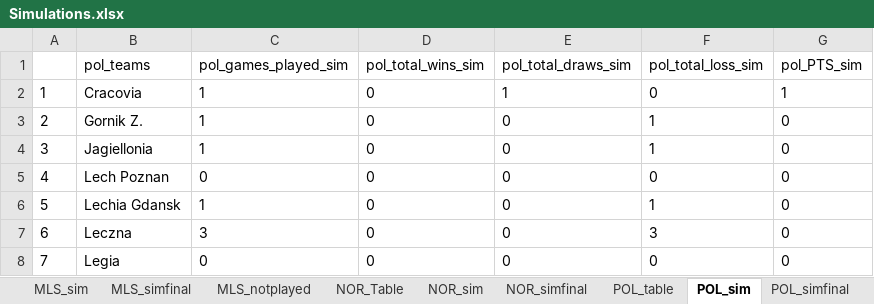
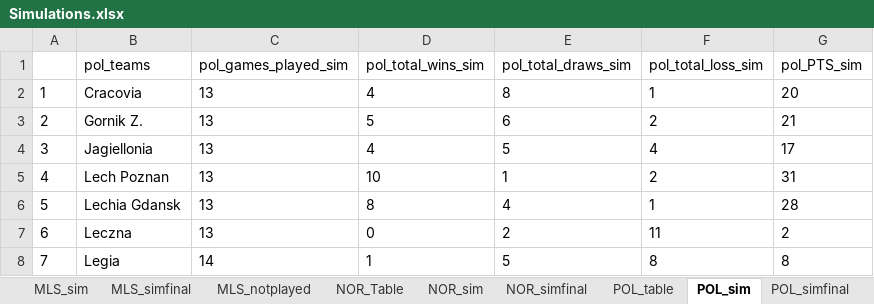
Before and after one commit to gitboyzorro5/Rsoccer, an Excel workbook: NL/Simulations.xlsx, sheet POL_sim, drawn as a sheet; only a part is shown; values as stored, in another font and other column widths than the file's, no borders; the diff covers the shown part only; the diff names each change by its address in the sheet, - before the commit and + after, or states it on an @@ line.

```diff
--- a/NL/Simulations.xlsx (sheet POL_sim)
+++ b/NL/Simulations.xlsx (sheet POL_sim)
-C2:C4 (pol_games_played_sim): 1
+C2:C4 (pol_games_played_sim): 13
-D2 (pol_total_wins_sim): 0
+D2 (pol_total_wins_sim): 4
-E2 (pol_total_draws_sim): 1
+E2 (pol_total_draws_sim): 8
-F2 (pol_total_loss_sim): 0
+F2 (pol_total_loss_sim): 1
-G2 (pol_PTS_sim): 1
+G2 (pol_PTS_sim): 20
-D3 (pol_total_wins_sim): 0
+D3 (pol_total_wins_sim): 5
-E3 (pol_total_draws_sim): 0
+E3 (pol_total_draws_sim): 6
-F3 (pol_total_loss_sim): 1
+F3 (pol_total_loss_sim): 2
-G3 (pol_PTS_sim): 0
+G3 (pol_PTS_sim): 21
-D4 (pol_total_wins_sim): 0
+D4 (pol_total_wins_sim): 4
-E4 (pol_total_draws_sim): 0
+E4 (pol_total_draws_sim): 5
-F4 (pol_total_loss_sim): 1
+F4 (pol_total_loss_sim): 4
-G4 (pol_PTS_sim): 0
+G4 (pol_PTS_sim): 17
-C5 (pol_games_played_sim): 0
+C5 (pol_games_played_sim): 13
-D5 (pol_total_wins_sim): 0
+D5 (pol_total_wins_sim): 10
-E5 (pol_total_draws_sim): 0
+E5 (pol_total_draws_sim): 1
-F5 (pol_total_loss_sim): 0
+F5 (pol_total_loss_sim): 2
-G5 (pol_PTS_sim): 0
+G5 (pol_PTS_sim): 31
-C6 (pol_games_played_sim): 1
+C6 (pol_games_played_sim): 13
-D6 (pol_total_wins_sim): 0
+D6 (pol_total_wins_sim): 8
-E6 (pol_total_draws_sim): 0
+E6 (pol_total_draws_sim): 4
-G6 (pol_PTS_sim): 0
+G6 (pol_PTS_sim): 28
-C7 (pol_games_played_sim): 3
+C7 (pol_games_played_sim): 13
-E7 (pol_total_draws_sim): 0
+E7 (pol_total_draws_sim): 2
-F7 (pol_total_loss_sim): 3
+F7 (pol_total_loss_sim): 11
-G7 (pol_PTS_sim): 0
+G7 (pol_PTS_sim): 2
-C8 (pol_games_played_sim): 0
+C8 (pol_games_played_sim): 14
-D8 (pol_total_wins_sim): 0
+D8 (pol_total_wins_sim): 1
-E8 (pol_total_draws_sim): 0
+E8 (pol_total_draws_sim): 5
-F8 (pol_total_loss_sim): 0
+F8 (pol_total_loss_sim): 8
-G8 (pol_PTS_sim): 0
+G8 (pol_PTS_sim): 8
```
Also changed, not shown: 51 edited cells elsewhere in this sheet, sheet POL_notplayed, sheet IRL_notplayed, sheet SWE_notplayed, sheet DNK_notplayed, sheet POL_simfinal, sheet SWE_simfinal, 8 more sheets, other sheet tabs, Divisions/Simulations.xlsx, NL/AUT.xlsx, 34 other files.
